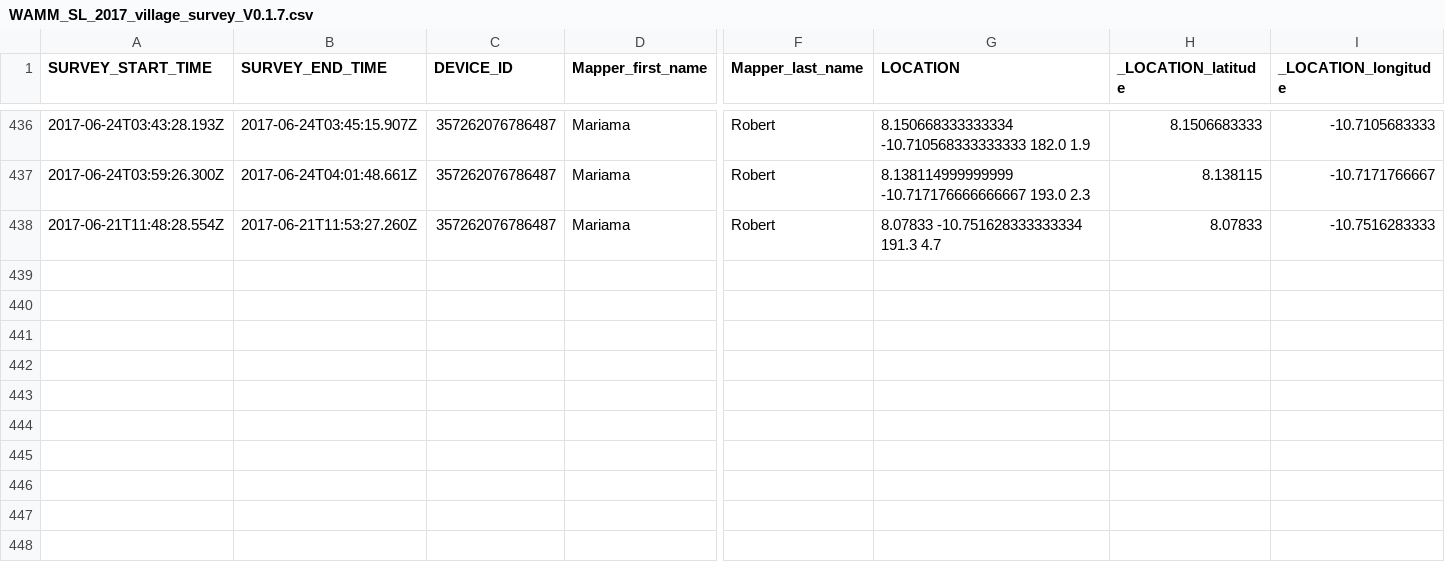
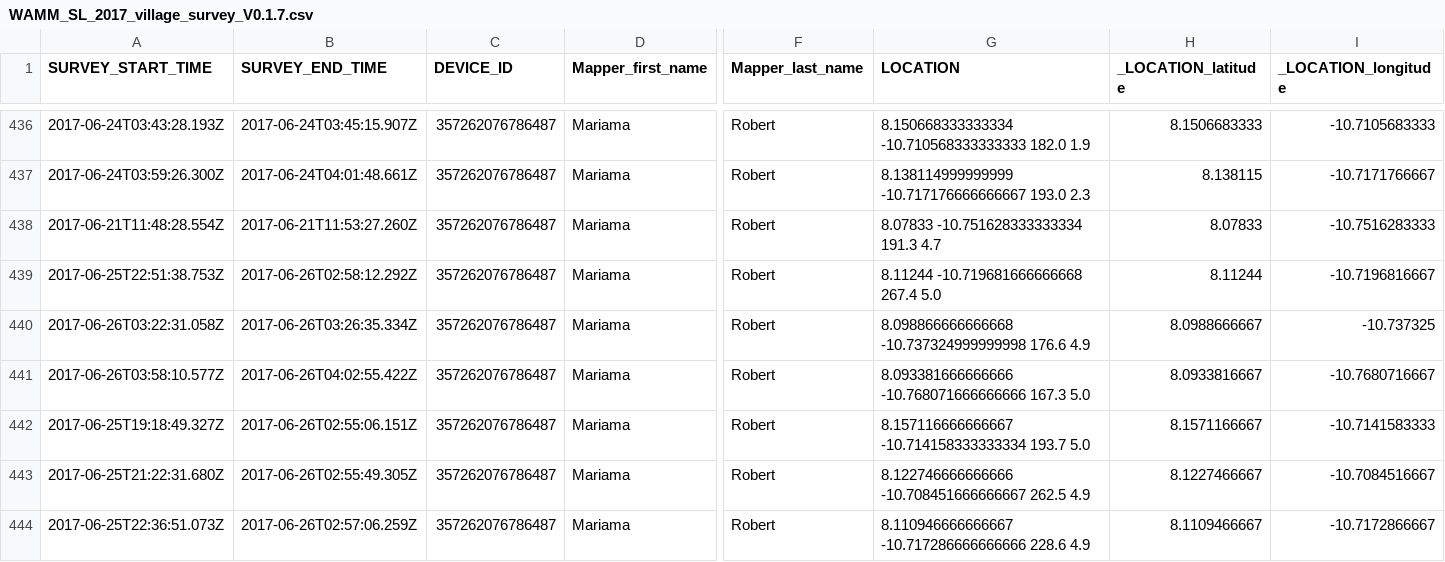
Before and after one commit to ivangayton/WAMM_Map, a CSV file: Vector/Missing Maps/WAMM_SL_2017_village_survey_V0.1.7.csv, drawn as a sheet; only a part is shown, gaps mark what is left out; rows hold the shown columns only; the diff names each change by its address in the sheet, - before the commit and + after, or states it on an @@ line.

Commit message:
Added all-versions aggregate survey file

```diff
--- a/Vector/Missing Maps/WAMM_SL_2017_village_survey_V0.1.7.csv
+++ b/Vector/Missing Maps/WAMM_SL_2017_village_survey_V0.1.7.csv
+row 439: 2017-06-25T22:51:38.753Z | 2017-06-26T02:58:12.292Z | 357262076786487 | Mariama | Robert | 8.11244 -10.719681666666668 267.4 5.0 | 8.11244 | -10.7196816667
+row 440: 2017-06-26T03:22:31.058Z | 2017-06-26T03:26:35.334Z | 357262076786487 | Mariama | Robert | 8.098866666666668 -10.737324999999998 176.6 4.9 | 8.0988666667 | -10.737325
+row 441: 2017-06-26T03:58:10.577Z | 2017-06-26T04:02:55.422Z | 357262076786487 | Mariama | Robert | 8.093381666666666 -10.768071666666666 167.3 5.0 | 8.0933816667 | -10.7680716667
+row 442: 2017-06-25T19:18:49.327Z | 2017-06-26T02:55:06.151Z | 357262076786487 | Mariama | Robert | 8.157116666666667 -10.714158333333334 193.7 5.0 | 8.1571166667 | -10.7141583333
+row 443: 2017-06-25T21:22:31.680Z | 2017-06-26T02:55:49.305Z | 357262076786487 | Mariama | Robert | 8.122746666666666 -10.708451666666667 262.5 4.9 | 8.1227466667 | -10.7084516667
+row 444: 2017-06-25T22:36:51.073Z | 2017-06-26T02:57:06.259Z | 357262076786487 | Mariama | Robert | 8.110946666666667 -10.717286666666666 228.6 4.9 | 8.1109466667 | -10.7172866667
```
Also changed, not shown: 1 other file.
